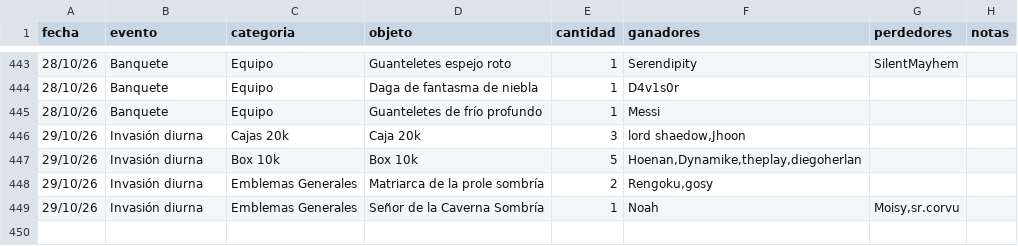
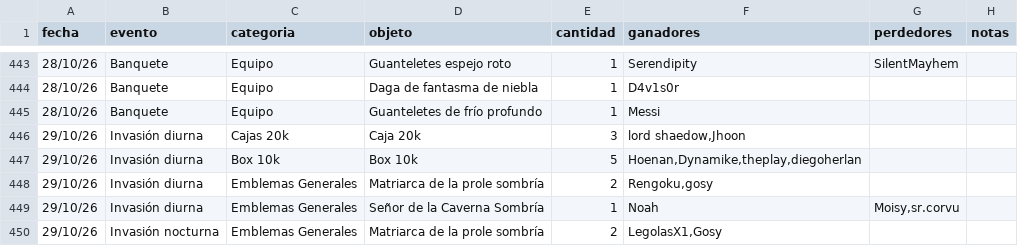
Before and after one commit to apostholz/Bot-Subastas-Prueba-, a CSV file: historial.csv, drawn as a sheet; only a part is shown, gaps mark what is left out.

Commit message:
Sync historial.csv desde bot (2026-10-30 00:03)

```diff
--- a/historial.csv
+++ b/historial.csv
@@ -449 +449,2 @@ fecha,evento,categoria,objeto,cantidad,ganadores,perdedores,notas
 29/10/26,Invasión diurna,Emblemas Generales,"Señor de la Caverna Sombría",1,"Noah","Moisy,sr.corvu",""
+29/10/26,Invasión nocturna,Emblemas Generales,"Matriarca de la prole sombría",2,"LegolasX1,Gosy","",""
```
